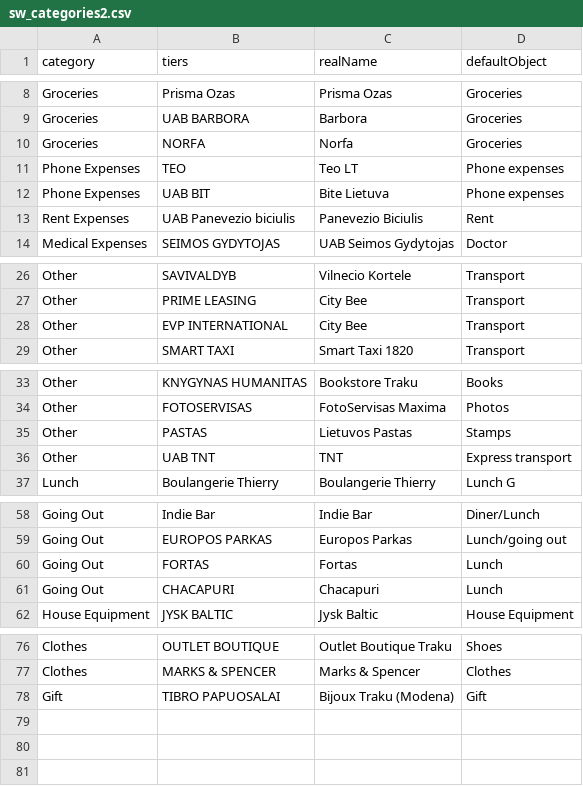
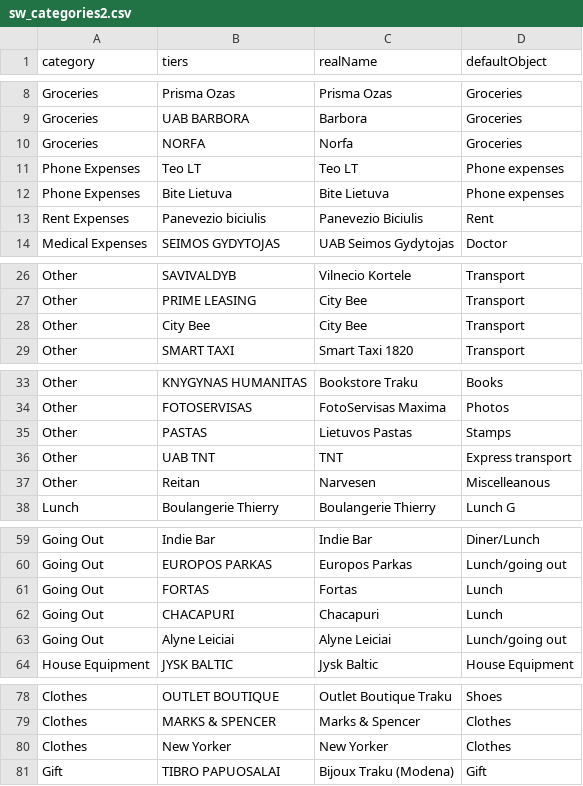
Before and after one commit to Gwenael617/perso_tools, a CSV file: Vilnius/sw_categories2.csv, drawn as a sheet; only a part is shown, gaps mark what is left out.

Commit message:
update swed after change in Beneficiary column

```diff
--- a/Vilnius/sw_categories2.csv
+++ b/Vilnius/sw_categories2.csv
@@ -10,5 +10,5 @@
 "Groceries","NORFA","Norfa","Groceries"
-"Phone Expenses","TEO","Teo LT","Phone expenses"
-"Phone Expenses","UAB BIT","Bite Lietuva","Phone expenses"
-"Rent Expenses","UAB Panevezio biciulis","Panevezio Biciulis","Rent"
+"Phone Expenses","Teo LT","Teo LT","Phone expenses"
+"Phone Expenses","Bite Lietuva","Bite Lietuva","Phone expenses"
+"Rent Expenses","Panevezio biciulis","Panevezio Biciulis","Rent"
 "Medical Expenses","SEIMOS GYDYTOJAS","UAB Seimos Gydytojas","Doctor"
@@ -27,3 +27,3 @@
 "Other","PRIME LEASING","City Bee","Transport"
-"Other","EVP INTERNATIONAL","City Bee","Transport"
+"Other","City Bee","City Bee","Transport"
 "Other","SMART TAXI","Smart Taxi 1820","Transport"
@@ -36,2 +36,3 @@
 "Other","UAB TNT","TNT","Express transport"
+"Other","Reitan","Narvesen","Miscelleanous"
 "Lunch","Boulangerie Thierry","Boulangerie Thierry","Lunch G"
@@ -61,2 +62,3 @@
 "Going Out","CHACAPURI","Chacapuri","Lunch"
+"Going Out","Alyne Leiciai","Alyne Leiciai","Lunch/going out"
 "House Equipment","JYSK BALTIC","Jysk Baltic","House Equipment"
@@ -77,2 +79,3 @@
 "Clothes","MARKS & SPENCER","Marks & Spencer","Clothes"
+"Clothes","New Yorker","New Yorker","Clothes"
 "Gift","TIBRO PAPUOSALAI","Bijoux Traku (Modena)","Gift"
```
Also changed, not shown: 1 other file.
